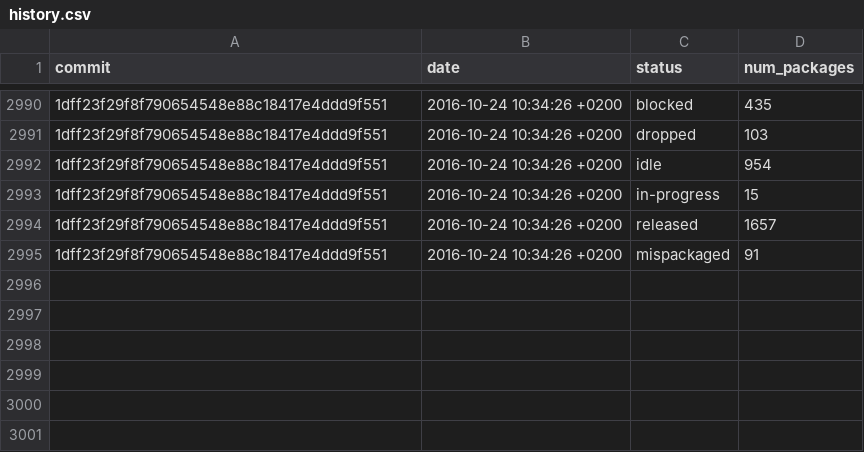
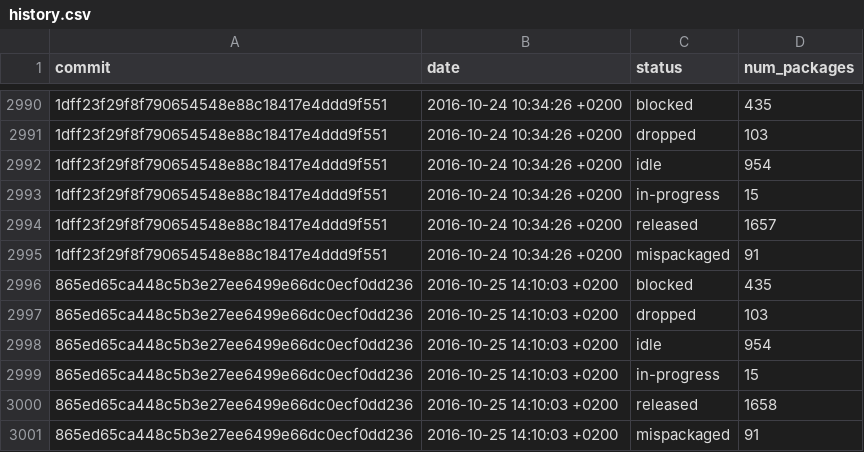
Before and after one commit to fedora-python/portingdb, a CSV file: data/history.csv, drawn as a sheet; only a part is shown, gaps mark what is left out; the diff names each change by its address in the sheet, - before the commit and + after, or states it on an @@ line.

Commit message:
Update Fedora data

```diff
--- a/data/history.csv
+++ b/data/history.csv
+row 2996: 865ed65ca448c5b3e27ee6499e66dc0ecf0dd236 | 2016-10-25 14:10:03 +0200 | blocked | 435
+row 2997: 865ed65ca448c5b3e27ee6499e66dc0ecf0dd236 | 2016-10-25 14:10:03 +0200 | dropped | 103
+row 2998: 865ed65ca448c5b3e27ee6499e66dc0ecf0dd236 | 2016-10-25 14:10:03 +0200 | idle | 954
+row 2999: 865ed65ca448c5b3e27ee6499e66dc0ecf0dd236 | 2016-10-25 14:10:03 +0200 | in-progress | 15
+row 3000: 865ed65ca448c5b3e27ee6499e66dc0ecf0dd236 | 2016-10-25 14:10:03 +0200 | released | 1658
+row 3001: 865ed65ca448c5b3e27ee6499e66dc0ecf0dd236 | 2016-10-25 14:10:03 +0200 | mispackaged | 91
```
Also changed, not shown: 1 other file.
